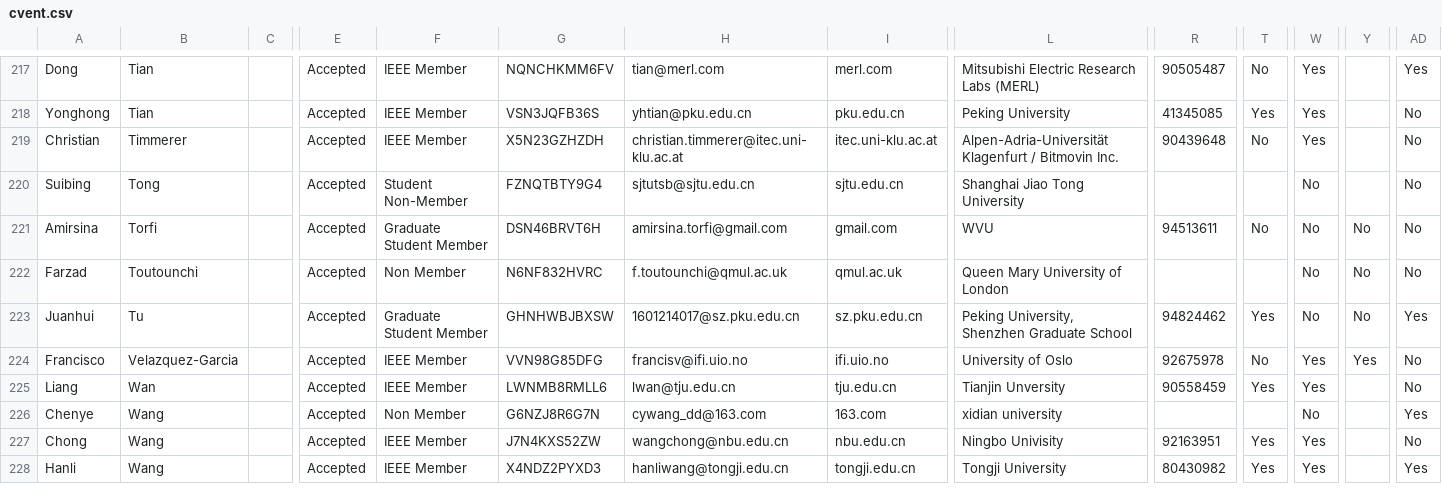
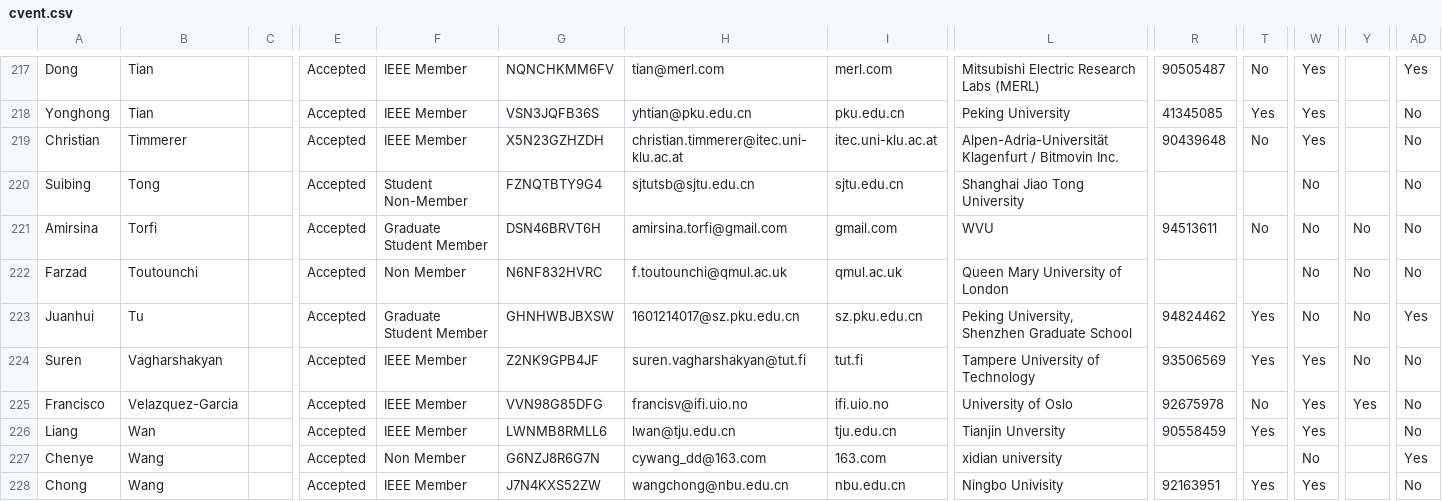
Before and after one commit to gbudiman/icme2018, a CSV file: app/models/cvent.csv, drawn as a sheet; only a part is shown, gaps mark what is left out; the shorter side is filled out with more unchanged rows; rows hold the shown columns only; the diff names each change by its address in the sheet, - before the commit and + after, or states it on an @@ line.

Commit message:
Update cvent

```diff
--- a/app/models/cvent.csv
+++ b/app/models/cvent.csv
+row 224: Suren | Vagharshakyan |  | Accepted | IEEE Member | Z2NK9GPB4JF | suren.vagharshakyan@tut.fi | tut.fi | Tampere University of Technology | 93506569 | Yes | Yes | No | No
```
Also changed, not shown: 1 other file.
